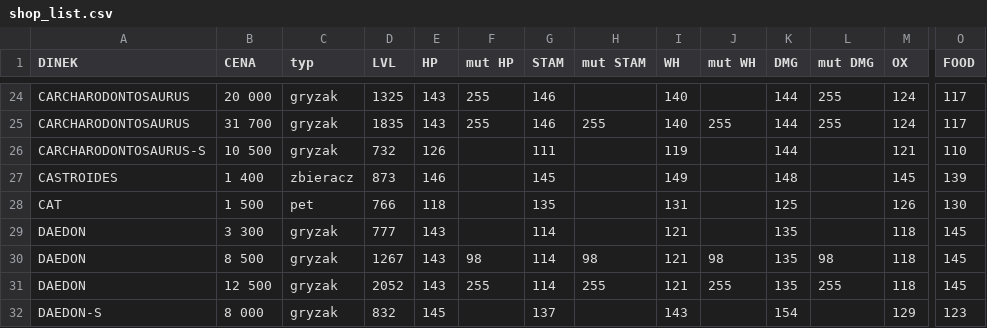
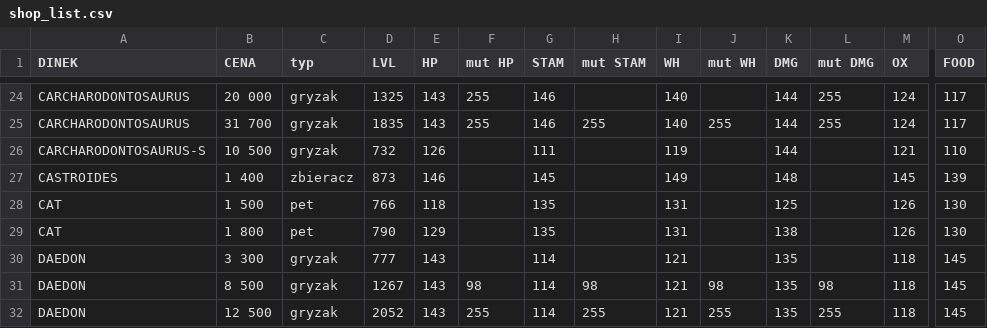
Before and after one commit to Leesha93/HALUSZKIshop, a CSV file: shop_list.csv, drawn as a sheet; only a part is shown, gaps mark what is left out; the shorter side is filled out with more unchanged rows; rows hold the shown columns only; the diff names each change by its address in the sheet, - before the commit and + after, or states it on an @@ line.

Commit message:
Update shop_list.csv

```diff
--- a/shop_list.csv
+++ b/shop_list.csv
+row 29: CAT | 1 800 | pet | 790 | 129 |  | 135 |  | 131 |  | 138 |  | 126 | 130
```
